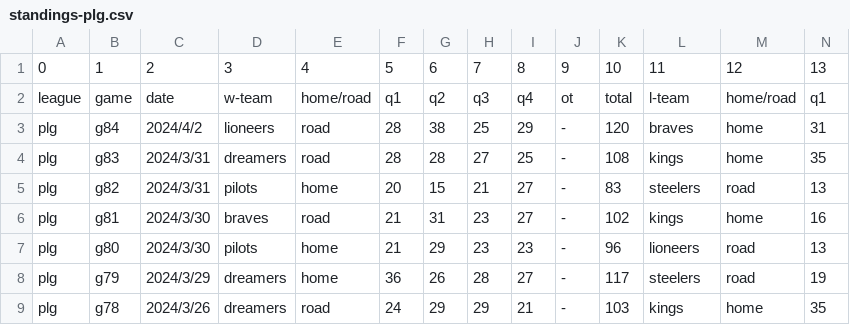
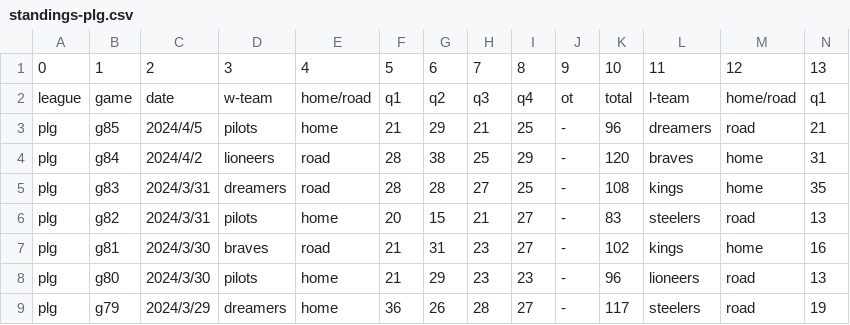
Before and after one commit to SamBasketballTW/sambball, a CSV file: data/standings-plg.csv, drawn as a sheet; only a part is shown; the shorter side is filled out with more unchanged rows; rows hold the shown columns only; the diff names each change by its address in the sheet, - before the commit and + after, or states it on an @@ line.

```diff
--- a/data/standings-plg.csv
+++ b/data/standings-plg.csv
+row 3: plg | g85 | 2024/4/5 | pilots | home | 21 | 29 | 21 | 25 | - | 96 | dreamers | road | 21
```
Also changed, not shown: 5 other files.
